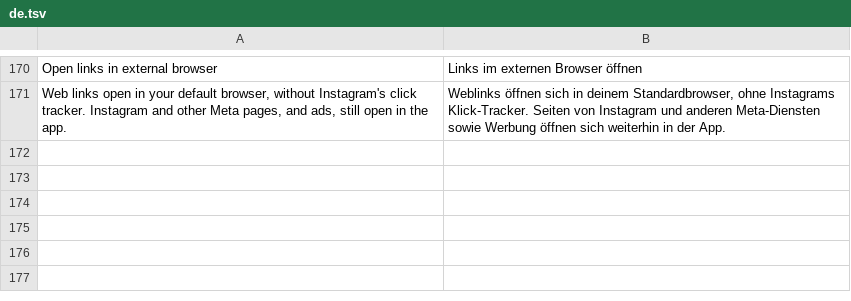
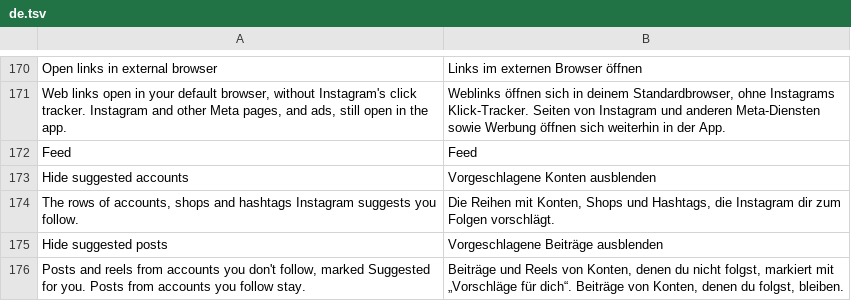
Before and after one commit to BlackGold8282/HushGram, a TSV file: extensions/shared/library/src/main/l10n/de.tsv, drawn as a sheet; only a part is shown, gaps mark what is left out; the diff names each change by its address in the sheet, - before the commit and + after, or states it on an @@ line.

Commit message:
Add Hide suggested posts: drop suggested posts and account rows from Home
On 449 a single "Suggested for you" post or "Suggested Reel" in the home
feed is its own feed item kind, EXPLORE_STORY ("explore_story"), carrying
its post inside it; a followed account's post is MEDIA. Rows of accounts,
shops and hashtags to follow are SUGGESTED_USERS and ten sibling kinds.
The patch passes each item the feed item parse helper answers through
FeedSuggestions, beside Hide Reels in the feed's filter, and each kind
has its own switch in a new Feed section.

Probed on the S22: the helper reads Home's page loads and its cache of
recommended posts (FeedMediaCache.loadFeedRecItems), both of which skip
a null item, and not Explore's grid.

The parse helper lookup and kind check move to feed/FeedItems.kt, the
kind reader to FeedItemKinds, and the test stand-ins to FeedItemStandIns,
so both patches share them.

```diff
--- a/extensions/shared/library/src/main/l10n/de.tsv
+++ b/extensions/shared/library/src/main/l10n/de.tsv
+row 172: Feed | Feed
+row 173: Hide suggested accounts | Vorgeschlagene Konten ausblenden
+row 174: The rows of accounts, shops and hashtags Instagram suggests you follow. | Die Reihen mit Konten, Shops und Hashtags, die Instagram dir zum Folgen vorschlägt.
+row 175: Hide suggested posts | Vorgeschlagene Beiträge ausblenden
+row 176: Posts and reels from accounts you don't follow, marked Suggested for you. Posts from accounts you follow stay. | Beiträge und Reels von Konten, denen du nicht folgst, markiert mit „Vorschläge für dich“. Beiträge von Konten, denen du folgst, bleiben.
```
Also changed, not shown: extensions/shared/library/src/main/l10n/es.tsv, extensions/shared/library/src/main/l10n/in.tsv, 23 other files.
